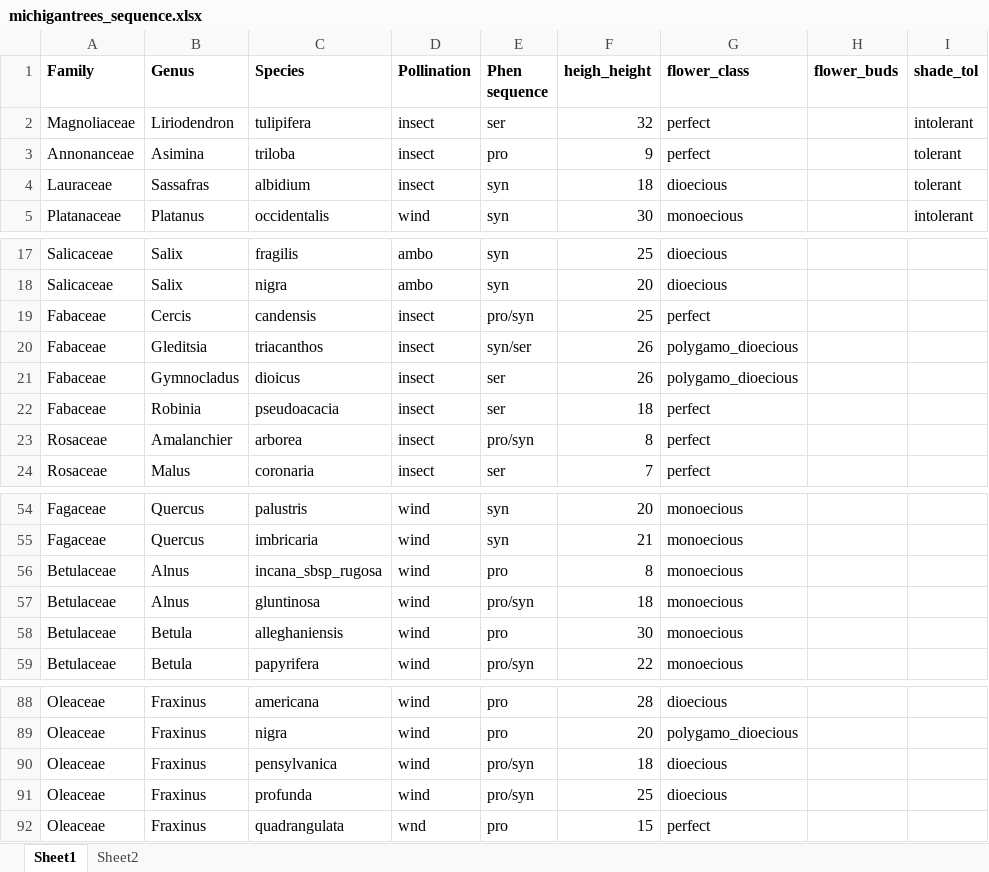
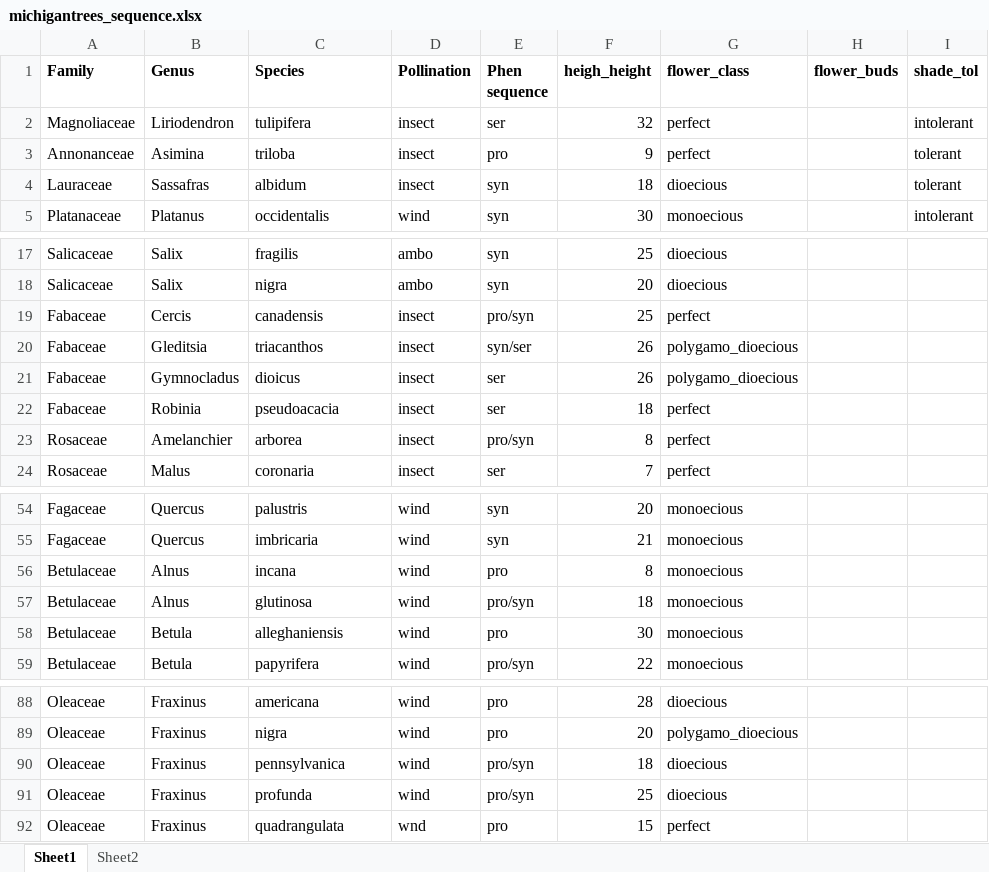
Before and after one commit to dbuona/proterant, an Excel workbook: Data/michigantrees_sequence.xlsx, sheet Sheet1, drawn as a sheet; only a part is shown, gaps mark what is left out; values as stored, in another font and other column widths than the file's, no borders; the diff names each change by its address in the sheet, - before the commit and + after, or states it on an @@ line.

Commit message:
began integrating to full data

```diff
--- a/Data/michigantrees_sequence.xlsx (sheet Sheet1)
+++ b/Data/michigantrees_sequence.xlsx (sheet Sheet1)
-C4 (Species): albidium
+C4 (Species): albidum
-C19 (Species): candensis
+C19 (Species): canadensis
-B23 (Genus): Amalanchier
+B23 (Genus): Amelanchier
-C56 (Species): incana_sbsp_rugosa
+C56 (Species): incana
-C57 (Species): gluntinosa
+C57 (Species): glutinosa
-C90 (Species): pensylvanica
+C90 (Species): pennsylvanica
```
Also changed, not shown: Data/proterant_ds.xlsx, 4 other files.
